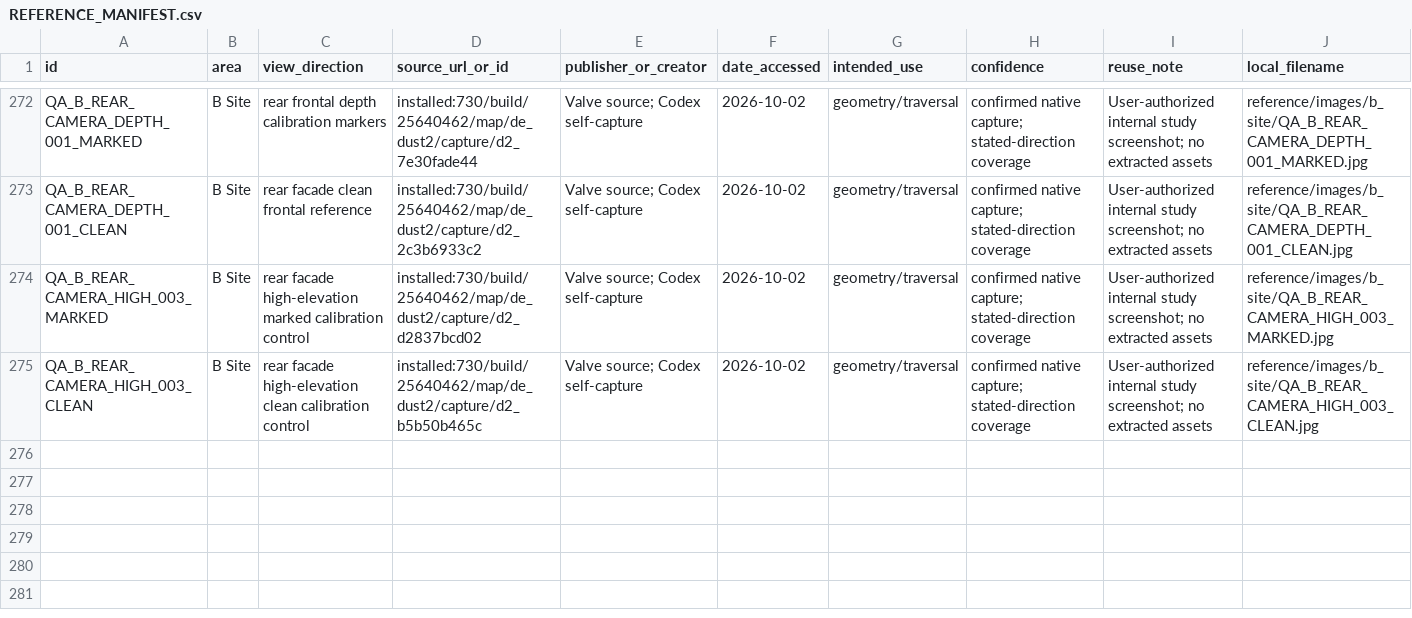
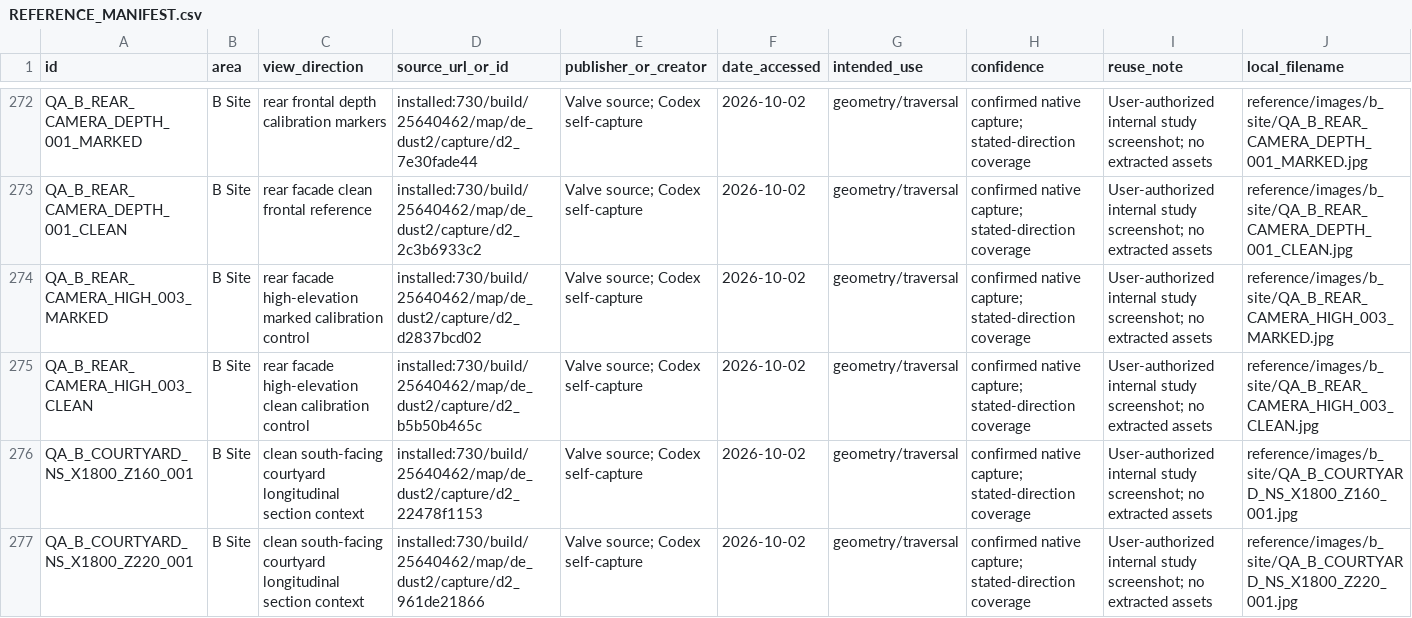
Before and after one commit to raiinman/FN_Dust2, a CSV file: reference/REFERENCE_MANIFEST.csv, drawn as a sheet; only a part is shown, gaps mark what is left out; rows hold the shown columns only; the diff covers the shown part only; the diff names each change by its address in the sheet, - before the commit and + after, or states it on an @@ line.

Commit message:
Gate 1: measure stepped B courtyard longitudinal sections and review clean contexts

```diff
--- a/reference/REFERENCE_MANIFEST.csv
+++ b/reference/REFERENCE_MANIFEST.csv
+row 276: QA_B_COURTYARD_NS_X1800_Z160_001 | B Site | clean south-facing courtyard longitudinal section context | installed:730/build/25640462/map/de_dust2/capture/d2_22478f1153 | Valve source; Codex self-capture | 2026-10-02 | geometry/traversal | confirmed native capture; stated-direction coverage | User-authorized internal study screenshot; no extracted assets | reference/images/b_site/QA_B_COURTYARD_NS_X1800_Z160_001.jpg
+row 277: QA_B_COURTYARD_NS_X1800_Z220_001 | B Site | clean south-facing courtyard longitudinal section context | installed:730/build/25640462/map/de_dust2/capture/d2_961de21866 | Valve source; Codex self-capture | 2026-10-02 | geometry/traversal | confirmed native capture; stated-direction coverage | User-authorized internal study screenshot; no extracted assets | reference/images/b_site/QA_B_COURTYARD_NS_X1800_Z220_001.jpg
```
Also changed, not shown: 2 added rows elsewhere in this file, reference/ARCHITECTURAL_SECTIONS.csv, reference/MEASUREMENTS.csv, 15 other files.
